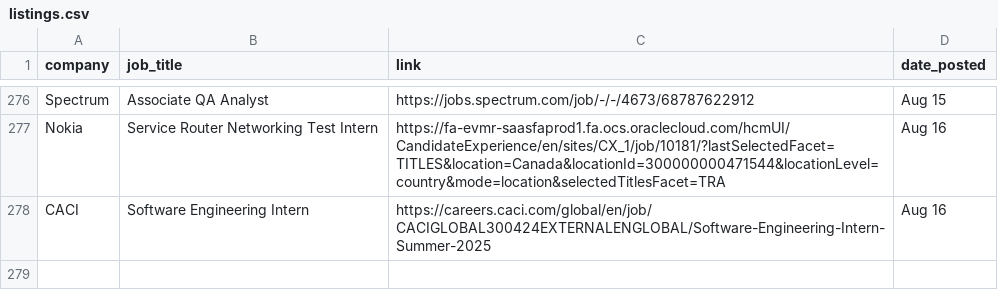
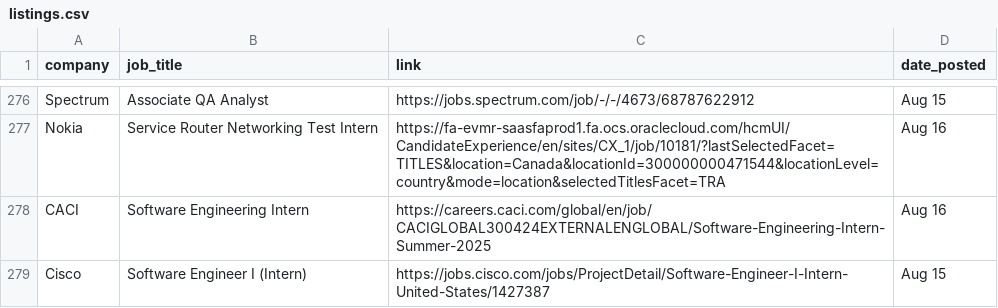
Before and after one commit to dannydxu1/job-monitor, a CSV file: listings.csv, drawn as a sheet; only a part is shown, gaps mark what is left out; the diff names each change by its address in the sheet, - before the commit and + after, or states it on an @@ line.

Commit message:
Append new job listings

```diff
--- a/listings.csv
+++ b/listings.csv
+row 279: Cisco | Software Engineer I (Intern) | https://jobs.cisco.com/jobs/ProjectDetail/Software-Engineer-I-Intern-United-States/1427387 | Aug 15
```
